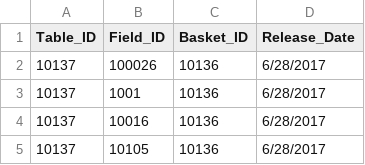
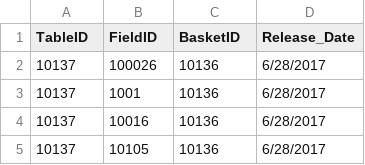
Before and after one commit to rivas-lab/ukbb-tools, a TSV file: 02_phenotyping/tables/field_table_basket_date.tsv (was 05_gbe/field_table_basket_date.tsv), drawn as a sheet; only a part is shown.

Commit message:
moved some stuff from 05_gbe to 02_phenotyping

```diff
--- a/05_gbe/field_table_basket_date.tsv
+++ b/02_phenotyping/tables/field_table_basket_date.tsv
@@ -1,2 +1,2 @@
-Table_ID	Field_ID	Basket_ID	Release_Date
+TableID	FieldID	BasketID	Release_Date
 10137	100026	10136	6/28/2017
```
Also changed, not shown: 24 other files.
